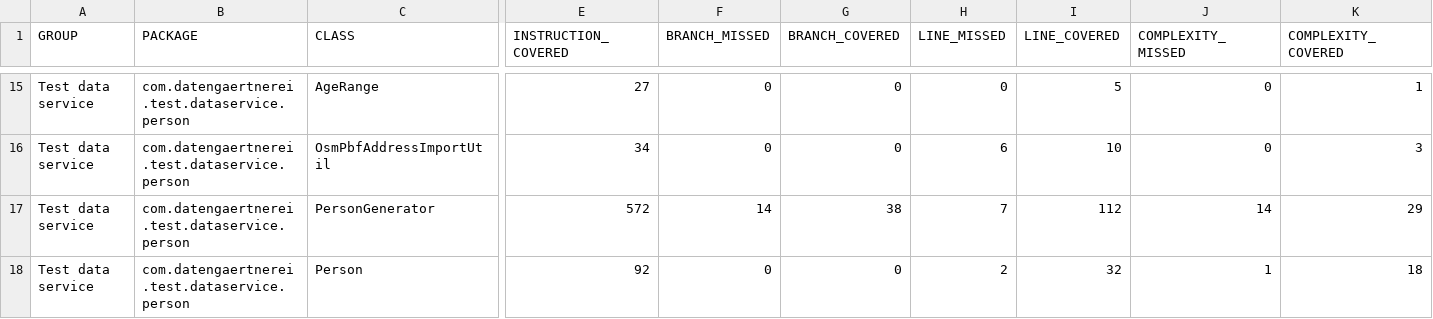
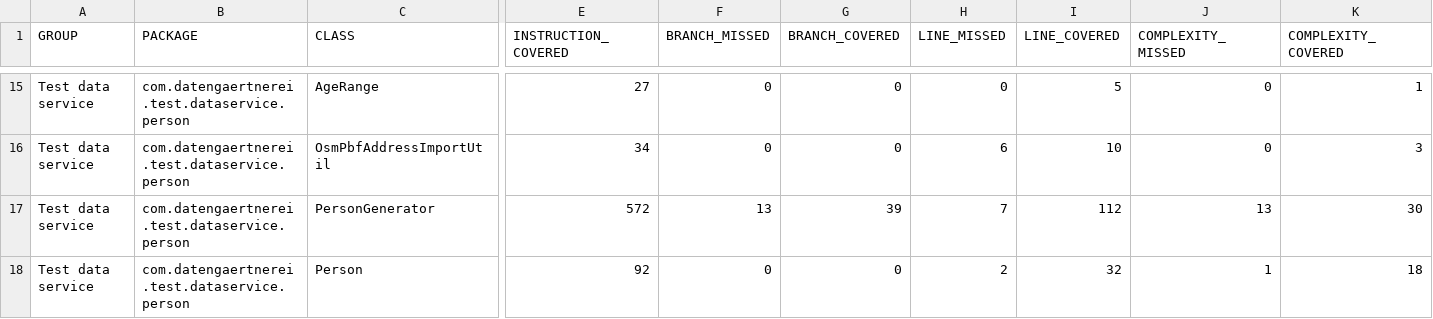
Before and after one commit to datengaertnerei/test-data-service, a CSV file: docs/jacoco/jacoco.csv, drawn as a sheet; only a part is shown, gaps mark what is left out; the diff names each change by its address in the sheet, - before the commit and + after, or states it on an @@ line.

```diff
--- a/docs/jacoco/jacoco.csv
+++ b/docs/jacoco/jacoco.csv
-F17 (BRANCH_MISSED): 14
+F17 (BRANCH_MISSED): 13
-G17 (BRANCH_COVERED): 38
+G17 (BRANCH_COVERED): 39
-J17 (COMPLEXITY_MISSED): 14
+J17 (COMPLEXITY_MISSED): 13
-K17 (COMPLEXITY_COVERED): 29
+K17 (COMPLEXITY_COVERED): 30
```
Also changed, not shown: 26 other files.
